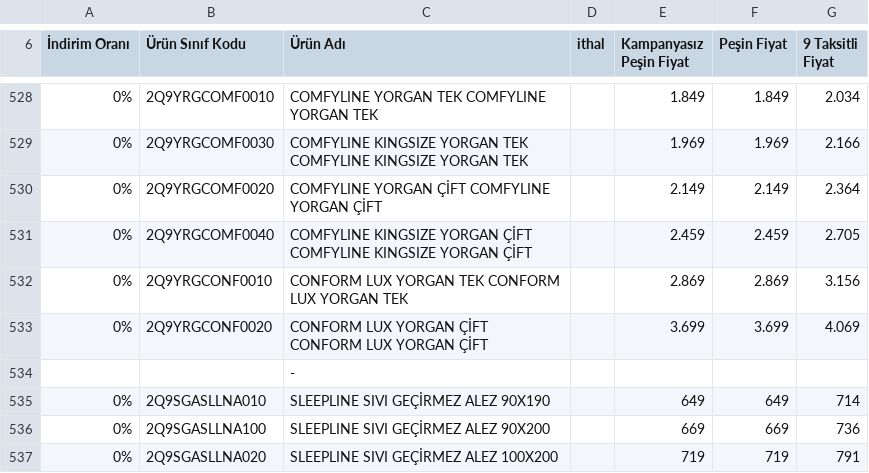
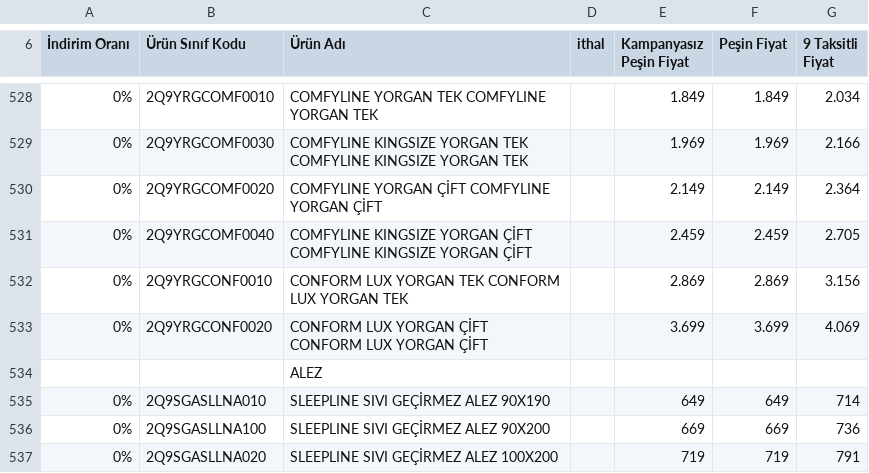
Before and after one commit to Aynisa001/doqu-fiyat-etiketi, a CSV file: prices.csv, drawn as a sheet; only a part is shown, gaps mark what is left out.

```diff
--- a/prices.csv
+++ b/prices.csv
@@ -534,3 +534,3 @@ Fiyat "
 0%,2Q9YRGCONF0020,CONFORM LUX YORGAN ÇİFT CONFORM LUX YORGAN ÇİFT,,3.699,3.699,4.069
-,,-,,,,
+,,ALEZ,,,,
 0%,2Q9SGASLLNA010,SLEEPLINE SIVI GEÇİRMEZ ALEZ 90X190,,649,649,714
```
